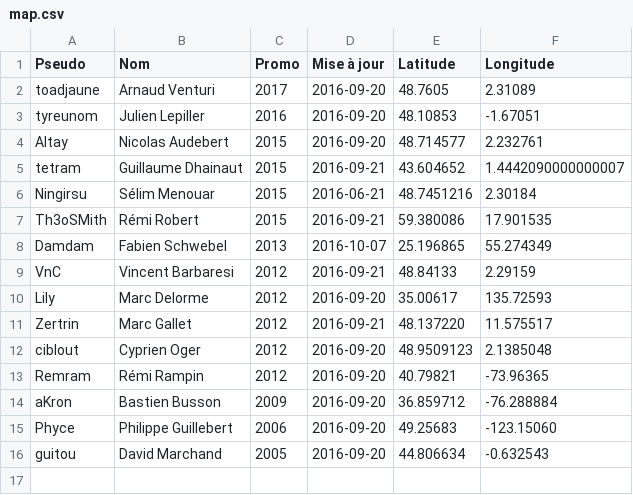
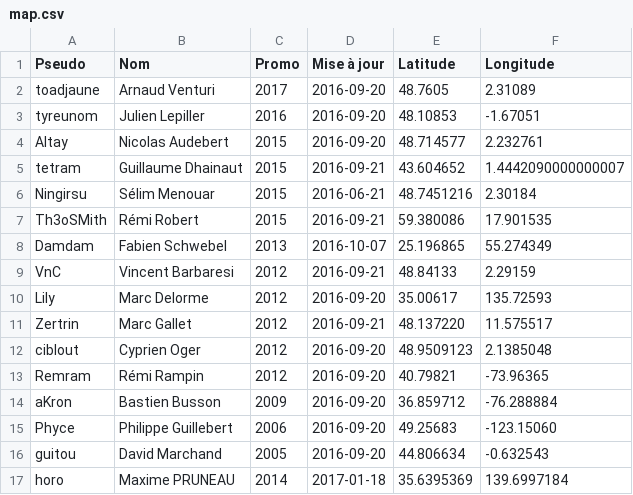
Before and after one commit to supelec-rezo/map, a CSV file: map.csv, drawn as a sheet; the diff names each change by its address in the sheet, - before the commit and + after, or states it on an @@ line.

Commit message:
Update map.csv
+horo :)

```diff
--- a/map.csv
+++ b/map.csv
+row 17: horo | Maxime PRUNEAU | 2014 | 2017-01-18 | 35.6395369 | 139.6997184
```
